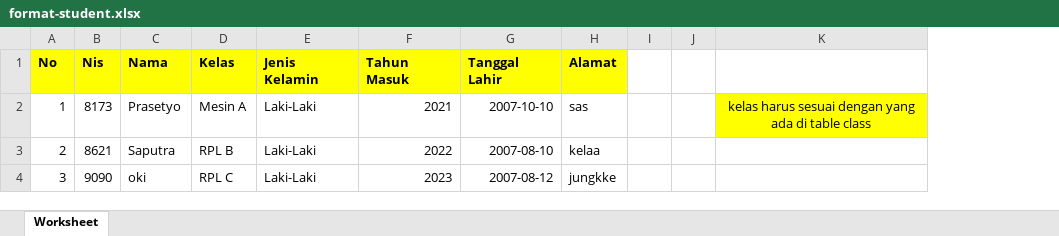
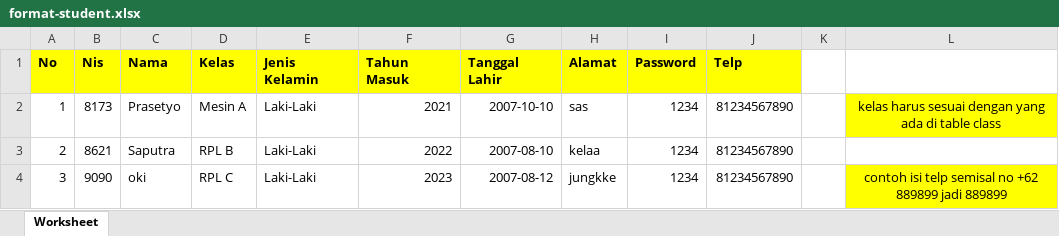
Before and after one commit to BagasMB/Pembayaran-SPP, an Excel workbook: public/assets/import-excel/format-student.xlsx, sheet Worksheet, drawn as a sheet; values as stored, in another font and other column widths than the file's, no borders; removed rows and columns are numbered as before the commit, all else as after; the diff names each change by its address in the sheet, - before the commit and + after, or states it on an @@ line.

```diff
--- a/public/assets/import-excel/format-student.xlsx (sheet Worksheet)
+++ b/public/assets/import-excel/format-student.xlsx (sheet Worksheet)
-column I, empty
+column I (Password), rows 2-4: all 1234
+column J (Telp), rows 2-4: all 81234567890
-L4: (empty)
+L4: contoh isi telp semisal no +62 889899 jadi 889899
-L4 fill: none
+L4 fill: #FFFF00
```
Also changed, not shown: 25 other files.
